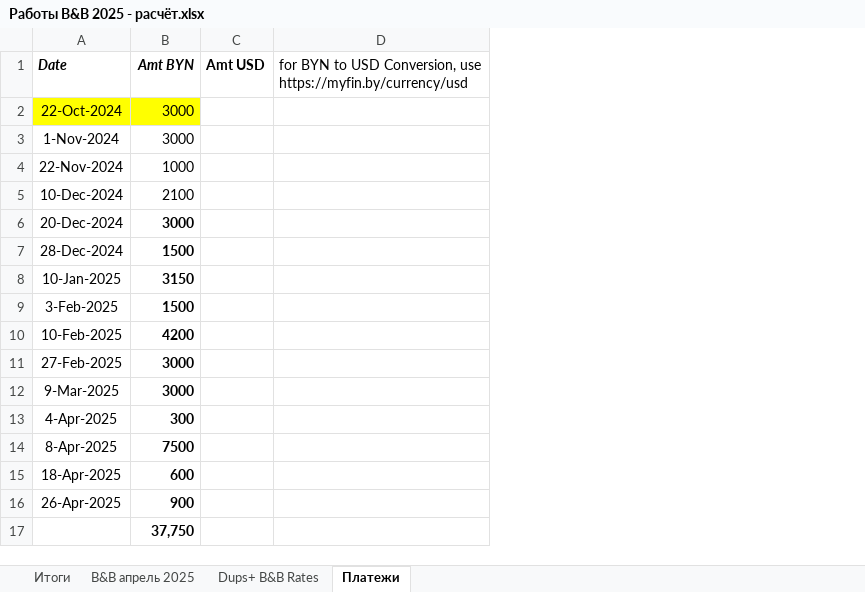
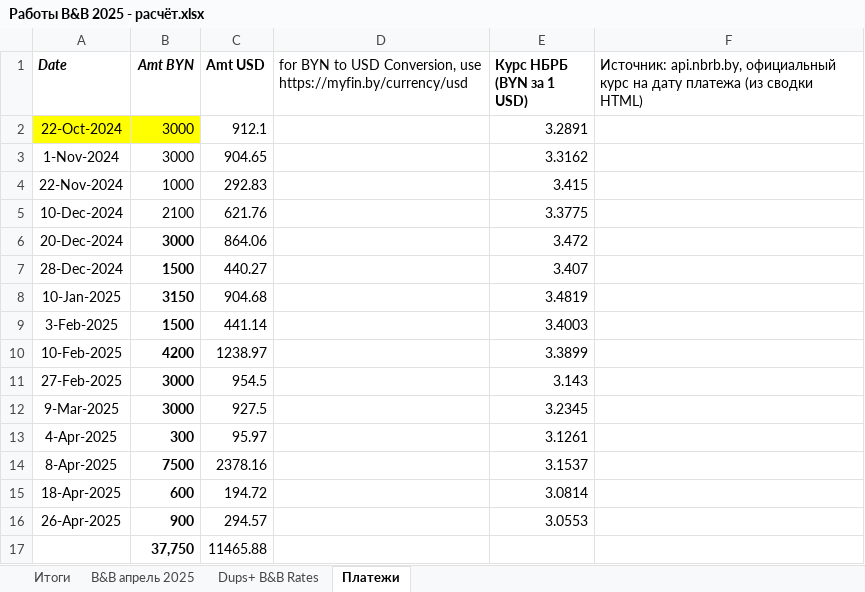
Before and after one commit to yuriyvar/Project, an Excel workbook: Работы B&B 2025 - расчёт.xlsx, sheet Платежи, drawn as a sheet; values as stored, in another font and other column widths than the file's, no borders; the diff names each change by its address in the sheet, - before the commit and + after, or states it on an @@ line.

```diff
--- a/Работы B&B 2025 - расчёт.xlsx (sheet Платежи)
+++ b/Работы B&B 2025 - расчёт.xlsx (sheet Платежи)
+column E (Курс НБРБ (BYN за 1 USD)), rows 2-16: 3.2891 | 3.3162 | 3.415 | 3.3775 | 3.472 | 3.407 | 3.4819 | 3.4003 | 3.3899 | 3.143 | 3.2345 | 3.1261 | 3.1537 | 3.0814 | 3.0553
+column F, row 1: Источник: api.nbrb.by, официальный курс на дату платежа (из сводки HTML)
-C2 (Amt USD): (empty)
+C2 (Amt USD): 912.1
-C3 (Amt USD): (empty)
+C3 (Amt USD): 904.65
-C4 (Amt USD): (empty)
+C4 (Amt USD): 292.83
-C5 (Amt USD): (empty)
+C5 (Amt USD): 621.76
-C6 (Amt USD): (empty)
+C6 (Amt USD): 864.06
-C7 (Amt USD): (empty)
+C7 (Amt USD): 440.27
-C8 (Amt USD): (empty)
+C8 (Amt USD): 904.68
-C9 (Amt USD): (empty)
+C9 (Amt USD): 441.14
-C10 (Amt USD): (empty)
+C10 (Amt USD): 1238.97
-C11 (Amt USD): (empty)
+C11 (Amt USD): 954.5
-C12 (Amt USD): (empty)
+C12 (Amt USD): 927.5
-C13 (Amt USD): (empty)
+C13 (Amt USD): 95.97
-C14 (Amt USD): (empty)
+C14 (Amt USD): 2378.16
-C15 (Amt USD): (empty)
+C15 (Amt USD): 194.72
-C16 (Amt USD): (empty)
+C16 (Amt USD): 294.57
-C17 (Amt USD): (empty)
+C17 (Amt USD): 11465.88
```
Also changed, not shown: sheet Итоги.
